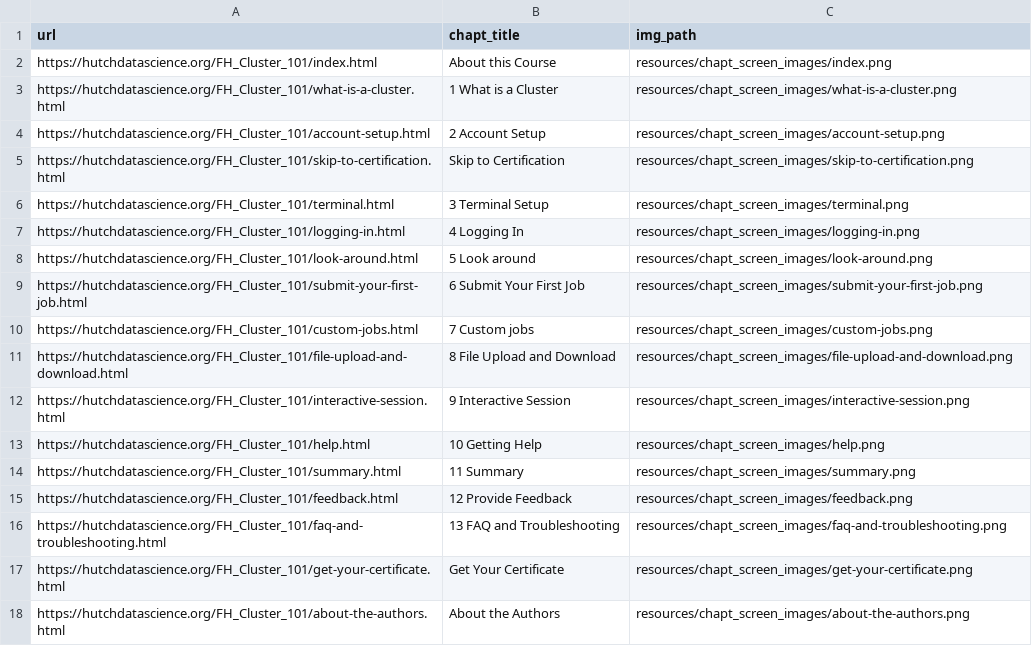
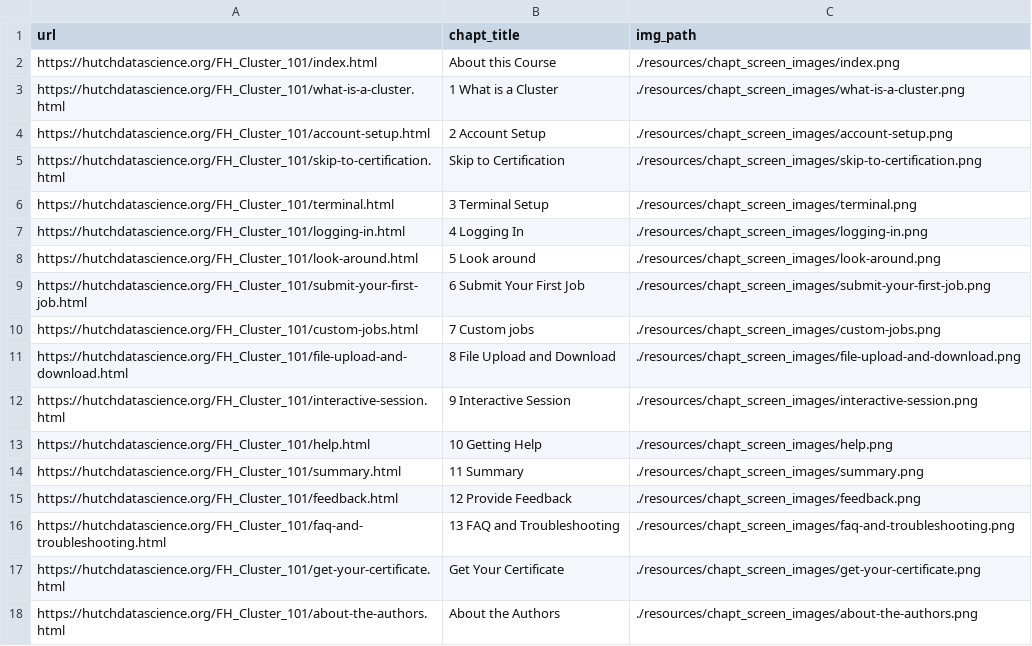
Before and after one commit to fhdsl/FH_Cluster_101, a TSV file: resources/chapt_screen_images/chapter_urls.tsv, drawn as a sheet.

```diff
--- a/resources/chapt_screen_images/chapter_urls.tsv
+++ b/resources/chapt_screen_images/chapter_urls.tsv
@@ -1,18 +1,18 @@
 url	chapt_title	img_path
-https://hutchdatascience.org/FH_Cluster_101/index.html	About this Course	resources/chapt_screen_images/index.png
-https://hutchdatascience.org/FH_Cluster_101/what-is-a-cluster.html	1 What is a Cluster	resources/chapt_screen_images/what-is-a-cluster.png
-https://hutchdatascience.org/FH_Cluster_101/account-setup.html	2 Account Setup	resources/chapt_screen_images/account-setup.png
-https://hutchdatascience.org/FH_Cluster_101/skip-to-certification.html	Skip to Certification	resources/chapt_screen_images/skip-to-certification.png
-https://hutchdatascience.org/FH_Cluster_101/terminal.html	3 Terminal Setup	resources/chapt_screen_images/terminal.png
-https://hutchdatascience.org/FH_Cluster_101/logging-in.html	4 Logging In	resources/chapt_screen_images/logging-in.png
-https://hutchdatascience.org/FH_Cluster_101/look-around.html	5 Look around	resources/chapt_screen_images/look-around.png
-https://hutchdatascience.org/FH_Cluster_101/submit-your-first-job.html	6 Submit Your First Job	resources/chapt_screen_images/submit-your-first-job.png
-https://hutchdatascience.org/FH_Cluster_101/custom-jobs.html	7 Custom jobs	resources/chapt_screen_images/custom-jobs.png
-https://hutchdatascience.org/FH_Cluster_101/file-upload-and-download.html	8 File Upload and Download	resources/chapt_screen_images/file-upload-and-download.png
-https://hutchdatascience.org/FH_Cluster_101/interactive-session.html	9 Interactive Session	resources/chapt_screen_images/interactive-session.png
-https://hutchdatascience.org/FH_Cluster_101/help.html	10 Getting Help	resources/chapt_screen_images/help.png
-https://hutchdatascience.org/FH_Cluster_101/summary.html	11 Summary	resources/chapt_screen_images/summary.png
-https://hutchdatascience.org/FH_Cluster_101/feedback.html	12 Provide Feedback	resources/chapt_screen_images/feedback.png
-https://hutchdatascience.org/FH_Cluster_101/faq-and-troubleshooting.html	13 FAQ and Troubleshooting	resources/chapt_screen_images/faq-and-troubleshooting.png
-https://hutchdatascience.org/FH_Cluster_101/get-your-certificate.html	Get Your Certificate	resources/chapt_screen_images/get-your-certificate.png
-https://hutchdatascience.org/FH_Cluster_101/about-the-authors.html	About the Authors	resources/chapt_screen_images/about-the-authors.png
+https://hutchdatascience.org/FH_Cluster_101/index.html	About this Course	./resources/chapt_screen_images/index.png
+https://hutchdatascience.org/FH_Cluster_101/what-is-a-cluster.html	1 What is a Cluster	./resources/chapt_screen_images/what-is-a-cluster.png
+https://hutchdatascience.org/FH_Cluster_101/account-setup.html	2 Account Setup	./resources/chapt_screen_images/account-setup.png
+https://hutchdatascience.org/FH_Cluster_101/skip-to-certification.html	Skip to Certification	./resources/chapt_screen_images/skip-to-certification.png
+https://hutchdatascience.org/FH_Cluster_101/terminal.html	3 Terminal Setup	./resources/chapt_screen_images/terminal.png
+https://hutchdatascience.org/FH_Cluster_101/logging-in.html	4 Logging In	./resources/chapt_screen_images/logging-in.png
+https://hutchdatascience.org/FH_Cluster_101/look-around.html	5 Look around	./resources/chapt_screen_images/look-around.png
+https://hutchdatascience.org/FH_Cluster_101/submit-your-first-job.html	6 Submit Your First Job	./resources/chapt_screen_images/submit-your-first-job.png
+https://hutchdatascience.org/FH_Cluster_101/custom-jobs.html	7 Custom jobs	./resources/chapt_screen_images/custom-jobs.png
+https://hutchdatascience.org/FH_Cluster_101/file-upload-and-download.html	8 File Upload and Download	./resources/chapt_screen_images/file-upload-and-download.png
+https://hutchdatascience.org/FH_Cluster_101/interactive-session.html	9 Interactive Session	./resources/chapt_screen_images/interactive-session.png
+https://hutchdatascience.org/FH_Cluster_101/help.html	10 Getting Help	./resources/chapt_screen_images/help.png
+https://hutchdatascience.org/FH_Cluster_101/summary.html	11 Summary	./resources/chapt_screen_images/summary.png
+https://hutchdatascience.org/FH_Cluster_101/feedback.html	12 Provide Feedback	./resources/chapt_screen_images/feedback.png
+https://hutchdatascience.org/FH_Cluster_101/faq-and-troubleshooting.html	13 FAQ and Troubleshooting	./resources/chapt_screen_images/faq-and-troubleshooting.png
+https://hutchdatascience.org/FH_Cluster_101/get-your-certificate.html	Get Your Certificate	./resources/chapt_screen_images/get-your-certificate.png
+https://hutchdatascience.org/FH_Cluster_101/about-the-authors.html	About the Authors	./resources/chapt_screen_images/about-the-authors.png
```
Also changed, not shown: 52 other files.
